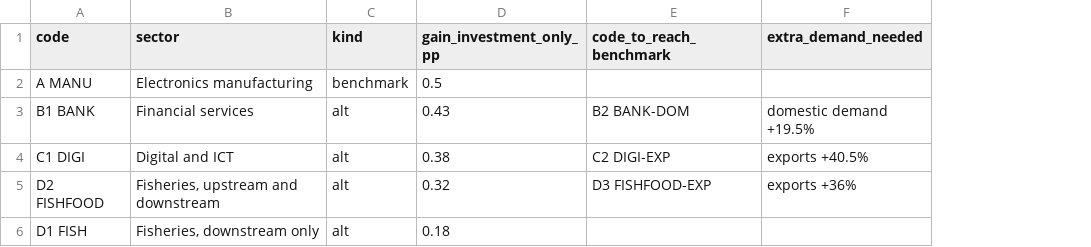
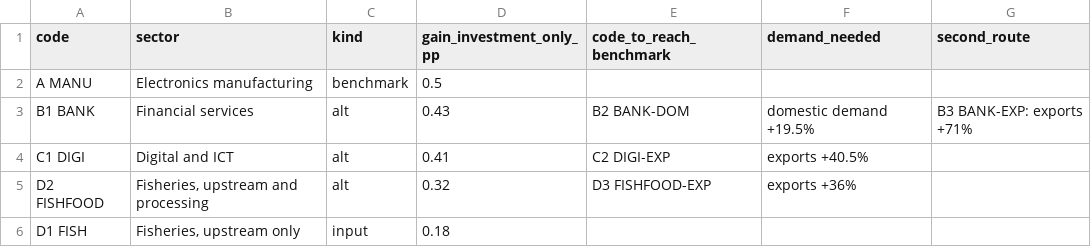
Before and after one commit to anshory1972/dataslide, a CSV file: structural-transformation-data/chart7_kepri_pathways.csv, drawn as a sheet; the diff names each change by its address in the sheet, - before the commit and + after, or states it on an @@ line.

```diff
--- a/structural-transformation-data/chart7_kepri_pathways.csv
+++ b/structural-transformation-data/chart7_kepri_pathways.csv
+column G (second_route), row 3: B3 BANK-EXP: exports +71%
-F1: extra_demand_needed
+F1: demand_needed
-D4 (gain_investment_only_pp): 0.38
+D4 (gain_investment_only_pp): 0.41
-B5 (sector): Fisheries, upstream and downstream
+B5 (sector): Fisheries, upstream and processing
-B6 (sector): Fisheries, downstream only
+B6 (sector): Fisheries, upstream only
-C6 (kind): alt
+C6 (kind): input
```
Also changed, not shown: 1 other file.
